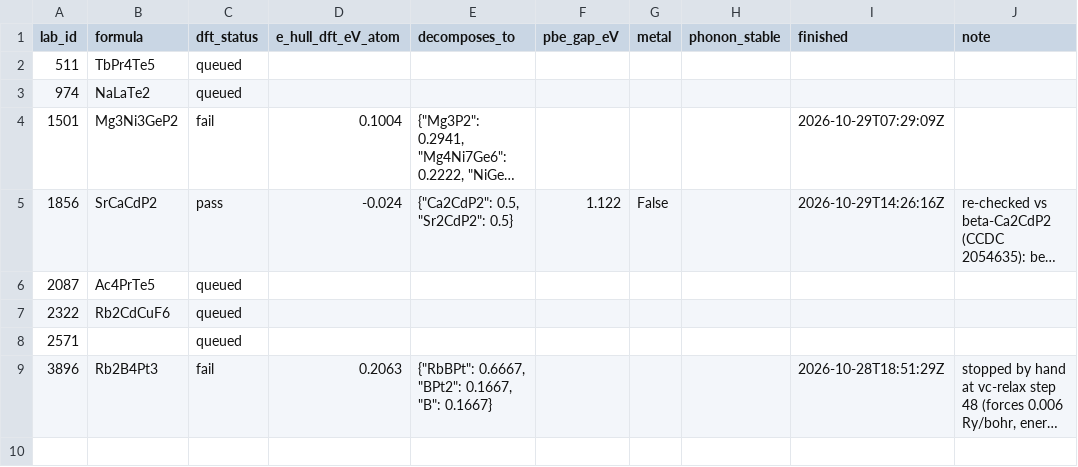
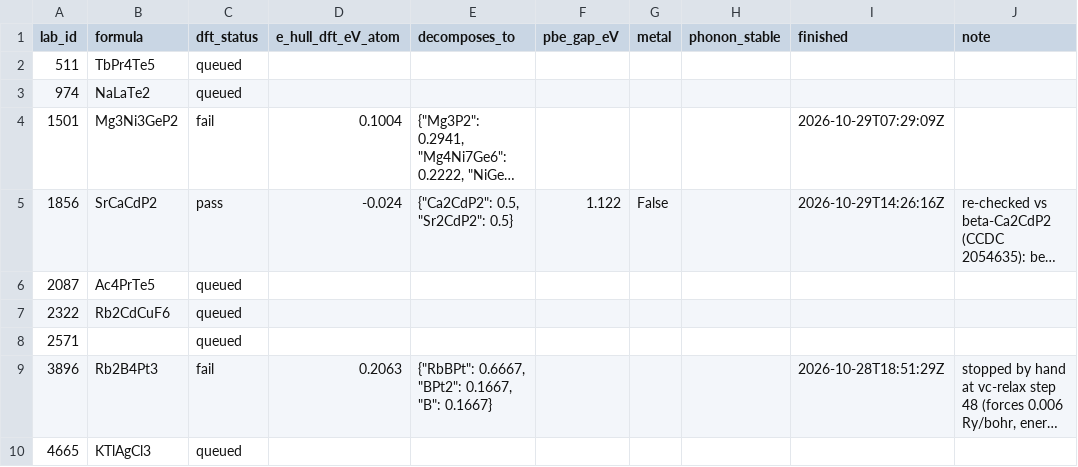
Before and after one commit to zer0contextlost/crystal-lab-data, a CSV file: dft_results.csv, drawn as a sheet; long unchanged cells end in …; the diff names each change by its address in the sheet, - before the commit and + after, or states it on an @@ line.

```diff
--- a/dft_results.csv
+++ b/dft_results.csv
+row 10: 4665 | KTlAgCl3 | queued
```
Also changed, not shown: structures.csv, 12 other files.
